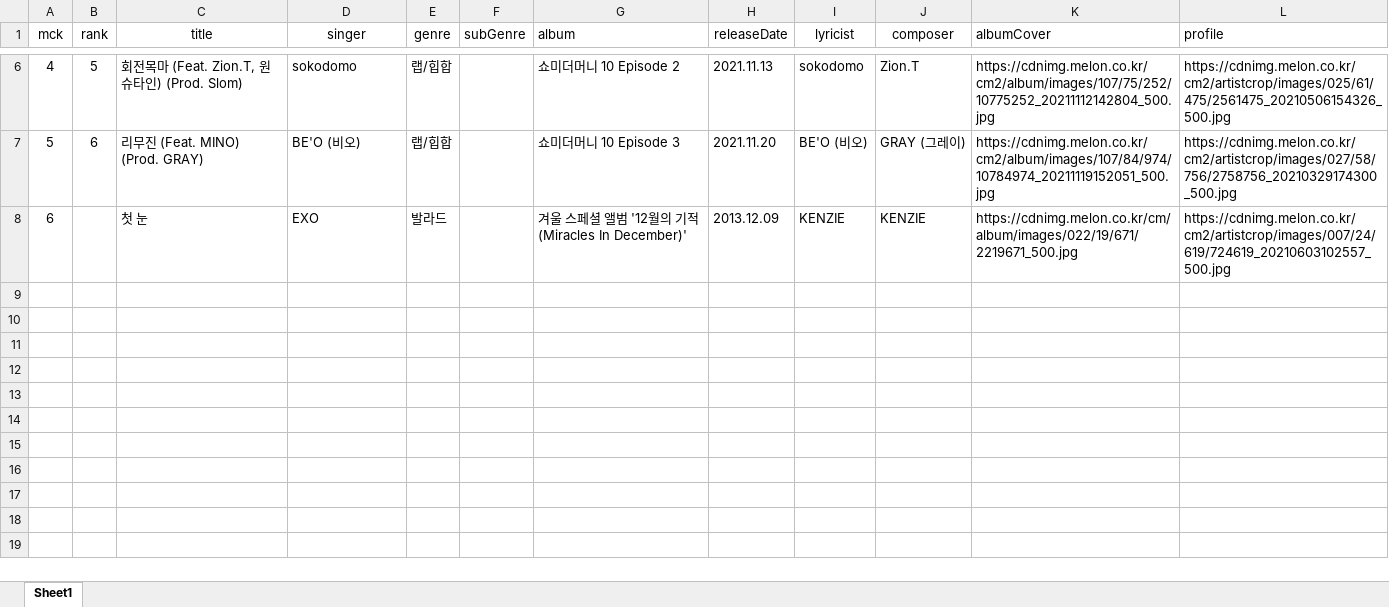
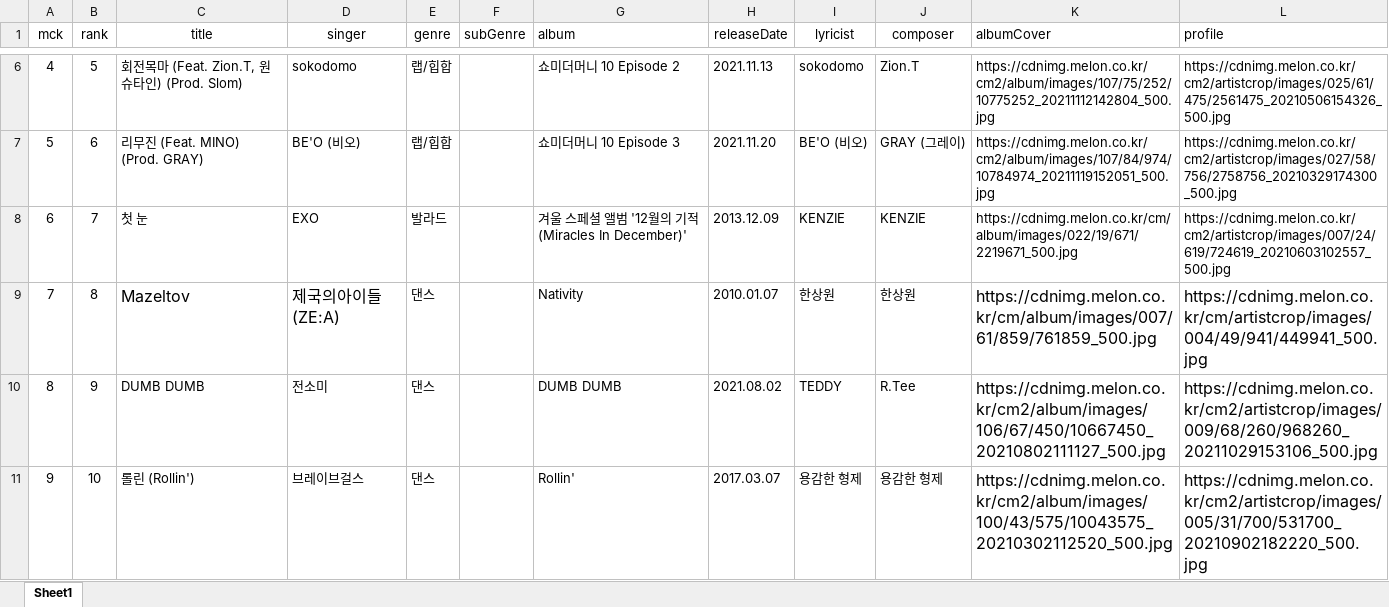
Before and after one commit to lejerin/WeatherApp_Server, an Excel workbook: music_info.xlsx, sheet Sheet1, drawn as a sheet; only a part is shown, gaps mark what is left out; values as stored, in another font and other column widths than the file's, no borders; the diff names each change by its address in the sheet, - before the commit and + after, or states it on an @@ line.

Commit message:
add music

```diff
--- a/music_info.xlsx (sheet Sheet1)
+++ b/music_info.xlsx (sheet Sheet1)
-B8 (rank): (empty)
+B8 (rank): 7
+row 9: 7 | 8 | Mazeltov | 제국의아이들 (ZE:A) | 댄스 |  | Nativity | 2010.01.07 | 한상원 | 한상원 | https://cdnimg.melon.co.kr/cm/album/images/007/61/859/761859_500.jpg | https://cdnimg.melon.co.kr/cm/artistcrop/images/004/49/941/449941_500.jpg
+row 10: 8 | 9 | DUMB DUMB | 전소미 | 댄스 |  | DUMB DUMB | 2021.08.02 | TEDDY | R.Tee | https://cdnimg.melon.co.kr/cm2/album/images/106/67/450/10667450_20210802111127_500.jpg | https://cdnimg.melon.co.kr/cm2/artistcrop/images/009/68/260/968260_20211029153106_500.jpg
+row 11: 9 | 10 | 롤린 (Rollin') | 브레이브걸스 | 댄스 |  | Rollin' | 2017.03.07 | 용감한 형제 | 용감한 형제 | https://cdnimg.melon.co.kr/cm2/album/images/100/43/575/10043575_20210302112520_500.jpg | https://cdnimg.melon.co.kr/cm2/artistcrop/images/005/31/700/531700_20210902182220_500.jpg
```
Also changed, not shown: 4 other files.
